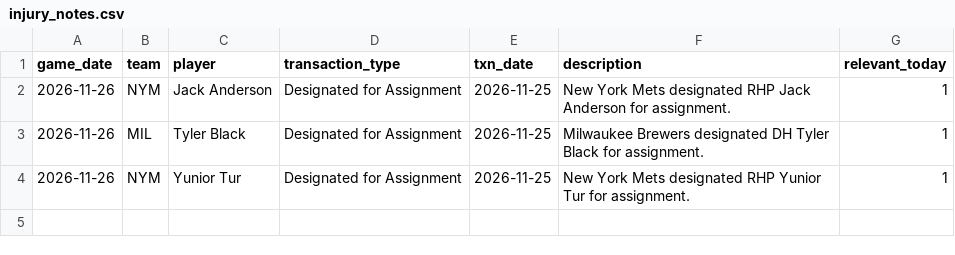
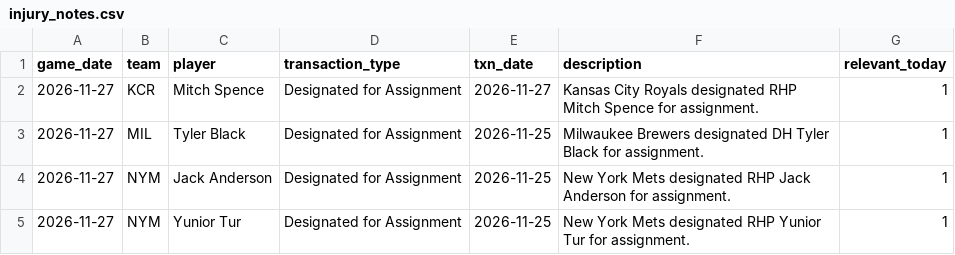
Before and after one commit to johnnydoe314/mlb-data, a CSV file: data/injury_notes.csv, drawn as a sheet.

Commit message:
Daily data 2026-11-27 21:46 UTC

```diff
--- a/data/injury_notes.csv
+++ b/data/injury_notes.csv
@@ -1,4 +1,5 @@
 game_date,team,player,transaction_type,txn_date,description,relevant_today
-2026-11-26,NYM,Jack Anderson,Designated for Assignment,2026-11-25,New York Mets designated RHP Jack Anderson for assignment.,1
-2026-11-26,MIL,Tyler Black,Designated for Assignment,2026-11-25,Milwaukee Brewers designated DH Tyler Black for assignment.,1
-2026-11-26,NYM,Yunior Tur,Designated for Assignment,2026-11-25,New York Mets designated RHP Yunior Tur for assignment.,1
+2026-11-27,KCR,Mitch Spence,Designated for Assignment,2026-11-27,Kansas City Royals designated RHP Mitch Spence for assignment.,1
+2026-11-27,MIL,Tyler Black,Designated for Assignment,2026-11-25,Milwaukee Brewers designated DH Tyler Black for assignment.,1
+2026-11-27,NYM,Jack Anderson,Designated for Assignment,2026-11-25,New York Mets designated RHP Jack Anderson for assignment.,1
+2026-11-27,NYM,Yunior Tur,Designated for Assignment,2026-11-25,New York Mets designated RHP Yunior Tur for assignment.,1
```
Also changed, not shown: data/bullpen.csv, data/stats.csv, 6 other files.
